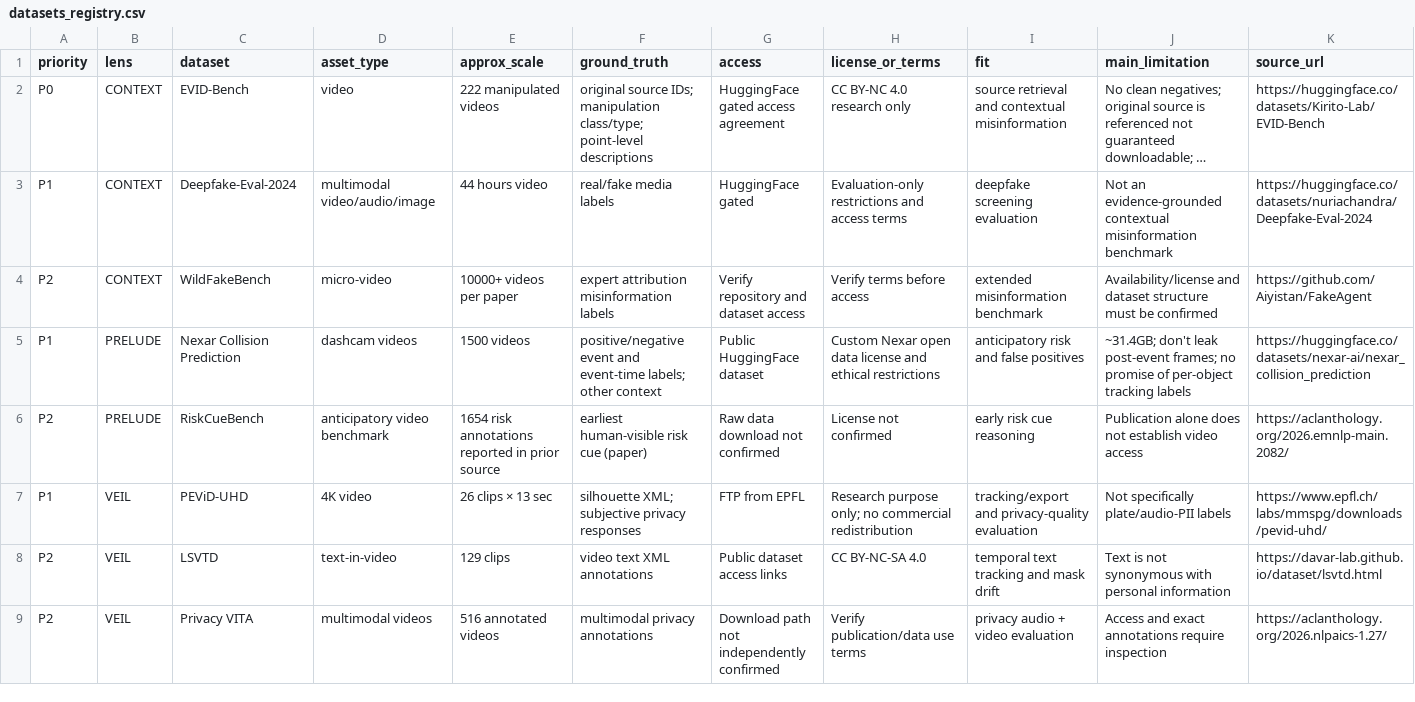
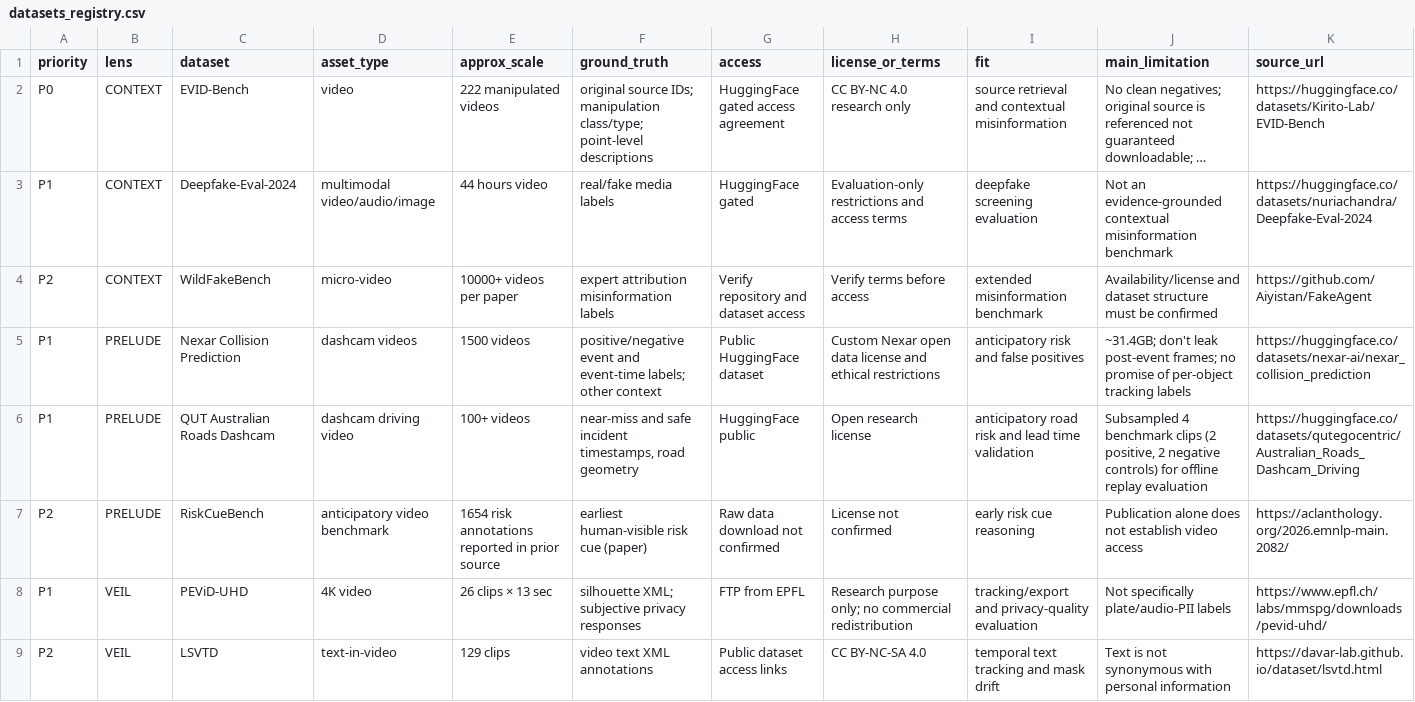
Before and after one commit to thecodekaizen/context, a CSV file: eval/datasets_registry.csv, drawn as a sheet; only a part is shown; the shorter side is filled out with more unchanged rows; long unchanged cells end in …; the diff names each change by its address in the sheet, - before the commit and + after, or states it on an @@ line.

Commit message:
docs: add model card, update evaluation benchmarks, dataset registry, and 3-minute demo script

```diff
--- a/eval/datasets_registry.csv
+++ b/eval/datasets_registry.csv
+row 6: P1 | PRELUDE | QUT Australian Roads Dashcam | dashcam driving video | 100+ videos | near-miss and safe incident timestamps, road geometry | HuggingFace public | Open research license | anticipatory road risk and lead time validation | Subsampled 4 benchmark clips (2 positive, 2 negative controls) for offline replay evaluation | https://huggingface.co/datasets/qutegocentric/Australian_Roads_Dashcam_Driving
```
Also changed, not shown: 3 other files.
